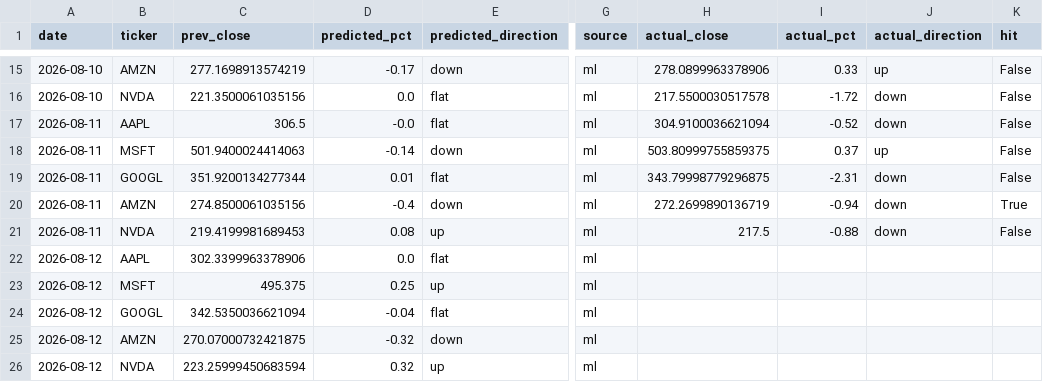
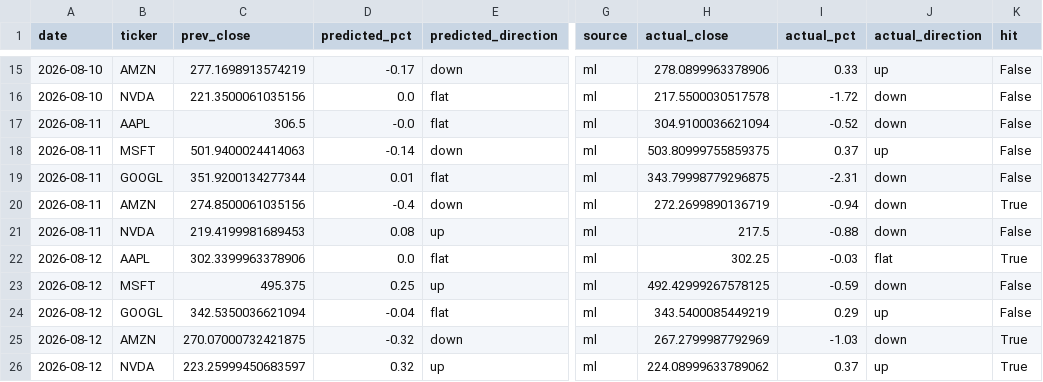
Before and after one commit to Revanth-Naik/niffler, a CSV file: data/processed/predictions_log.csv, drawn as a sheet; only a part is shown, gaps mark what is left out; the diff names each change by its address in the sheet, - before the commit and + after, or states it on an @@ line.

Commit message:
Record actuals for 2026-08-12

```diff
--- a/data/processed/predictions_log.csv
+++ b/data/processed/predictions_log.csv
-H22 (actual_close): (empty)
+H22 (actual_close): 302.25
-I22 (actual_pct): (empty)
+I22 (actual_pct): -0.03
-J22 (actual_direction): (empty)
+J22 (actual_direction): flat
-K22 (hit): (empty)
+K22 (hit): True
-H23 (actual_close): (empty)
+H23 (actual_close): 492.42999267578125
-I23 (actual_pct): (empty)
+I23 (actual_pct): -0.59
-J23 (actual_direction): (empty)
+J23 (actual_direction): down
-K23:K24 (hit): (empty)
+K23:K24 (hit): False
-H24 (actual_close): (empty)
+H24 (actual_close): 343.5400085449219
-I24 (actual_pct): (empty)
+I24 (actual_pct): 0.29
-J24 (actual_direction): (empty)
+J24 (actual_direction): up
-H25 (actual_close): (empty)
+H25 (actual_close): 267.2799987792969
-I25 (actual_pct): (empty)
+I25 (actual_pct): -1.03
-J25 (actual_direction): (empty)
+J25 (actual_direction): down
-K25:K26 (hit): (empty)
+K25:K26 (hit): True
-C26 (prev_close): 223.25999450683594
+C26 (prev_close): 223.25999450683597
-H26 (actual_close): (empty)
+H26 (actual_close): 224.08999633789062
-I26 (actual_pct): (empty)
+I26 (actual_pct): 0.37
-J26 (actual_direction): (empty)
+J26 (actual_direction): up
```
